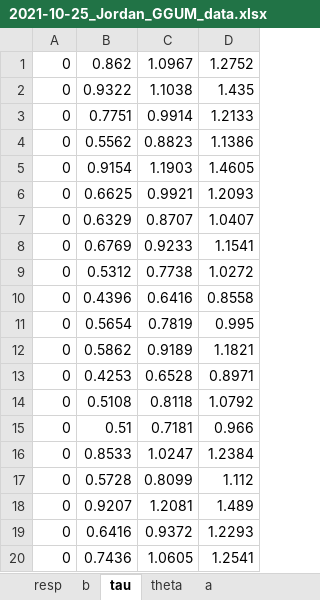
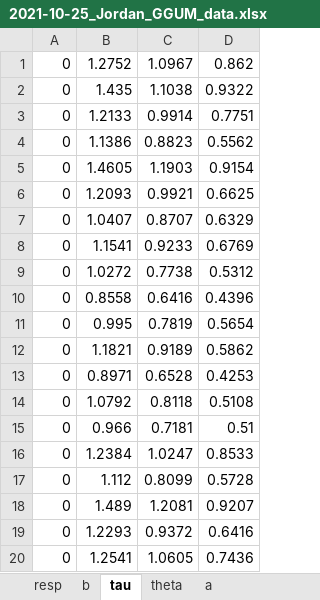
Before and after one commit to jsparks8/dissertation, an Excel workbook: 2021-10-25_Jordan_GGUM_data.xlsx, sheet tau, drawn as a sheet; values as stored, in another font and other column widths than the file's, no borders; the diff names each change by its address in the sheet, - before the commit and + after, or states it on an @@ line.

```diff
--- a/2021-10-25_Jordan_GGUM_data.xlsx (sheet tau)
+++ b/2021-10-25_Jordan_GGUM_data.xlsx (sheet tau)
-B1: 0.862
+B1: 1.2752
-D1: 1.2752
+D1: 0.862
-B2: 0.9322
+B2: 1.435
-D2: 1.435
+D2: 0.9322
-B3: 0.7751
+B3: 1.2133
-D3: 1.2133
+D3: 0.7751
-B4: 0.5562
+B4: 1.1386
-D4: 1.1386
+D4: 0.5562
-B5: 0.9154
+B5: 1.4605
-D5: 1.4605
+D5: 0.9154
-B6: 0.6625
+B6: 1.2093
-D6: 1.2093
+D6: 0.6625
-B7: 0.6329
+B7: 1.0407
-D7: 1.0407
+D7: 0.6329
-B8: 0.6769
+B8: 1.1541
-D8: 1.1541
+D8: 0.6769
-B9: 0.5312
+B9: 1.0272
-D9: 1.0272
+D9: 0.5312
-B10: 0.4396
+B10: 0.8558
-D10: 0.8558
+D10: 0.4396
-B11: 0.5654
+B11: 0.995
-D11: 0.995
+D11: 0.5654
-B12: 0.5862
+B12: 1.1821
-D12: 1.1821
+D12: 0.5862
-B13: 0.4253
+B13: 0.8971
-D13: 0.8971
+D13: 0.4253
-B14: 0.5108
+B14: 1.0792
-D14: 1.0792
+D14: 0.5108
-B15: 0.51
+B15: 0.966
-D15: 0.966
+D15: 0.51
-B16: 0.8533
+B16: 1.2384
-D16: 1.2384
+D16: 0.8533
-B17: 0.5728
+B17: 1.112
-D17: 1.112
+D17: 0.5728
-B18: 0.9207
+B18: 1.489
-D18: 1.489
+D18: 0.9207
-B19: 0.6416
+B19: 1.2293
-D19: 1.2293
+D19: 0.6416
-B20: 0.7436
+B20: 1.2541
-D20: 1.2541
+D20: 0.7436
```
Also changed, not shown: 2 other files.
